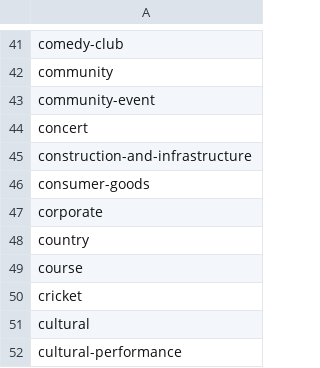
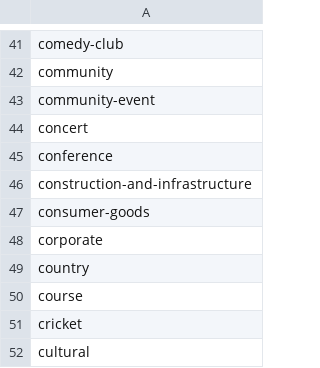
Before and after one commit to predicthq/gitbook-tech-docs, a CSV file: assets/phq-labels.csv, drawn as a sheet; only a part is shown, gaps mark what is left out; the shorter side is filled out with more unchanged rows; the diff names each change by its address in the sheet, - before the commit and + after, or states it on an @@ line.

```diff
--- a/assets/phq-labels.csv
+++ b/assets/phq-labels.csv
+row 45: conference
```
